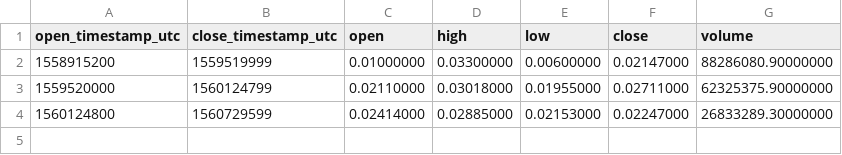
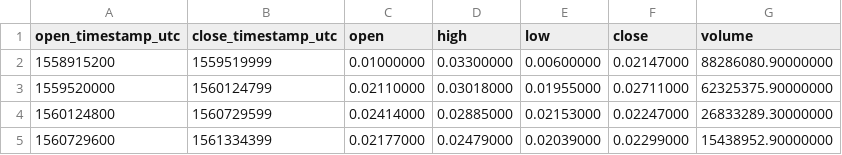
Before and after one commit to cryptobigbro/binance-ONETUSD, a CSV file: binance-ONETUSD-1w.csv, drawn as a sheet; the diff names each change by its address in the sheet, - before the commit and + after, or states it on an @@ line.

```diff
--- a/binance-ONETUSD-1w.csv
+++ b/binance-ONETUSD-1w.csv
+row 5: 1560729600 | 1561334399 | 0.02177000 | 0.02479000 | 0.02039000 | 0.02299000 | 15438952.90000000
```
Also changed, not shown: binance-ONETUSD-1d.csv, binance-ONETUSD-1h.csv, 1 other file.
